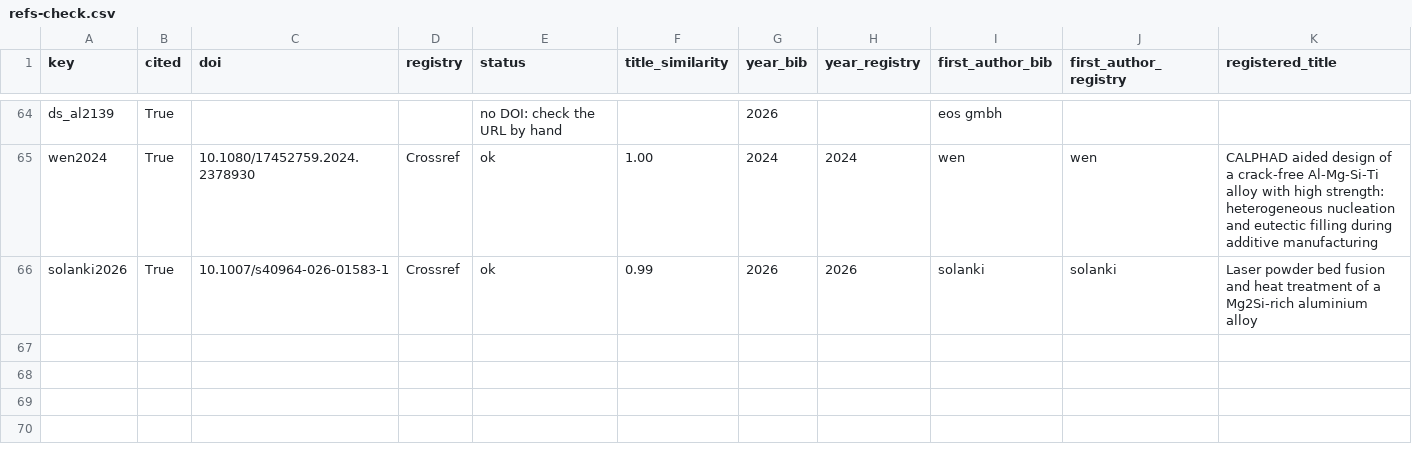
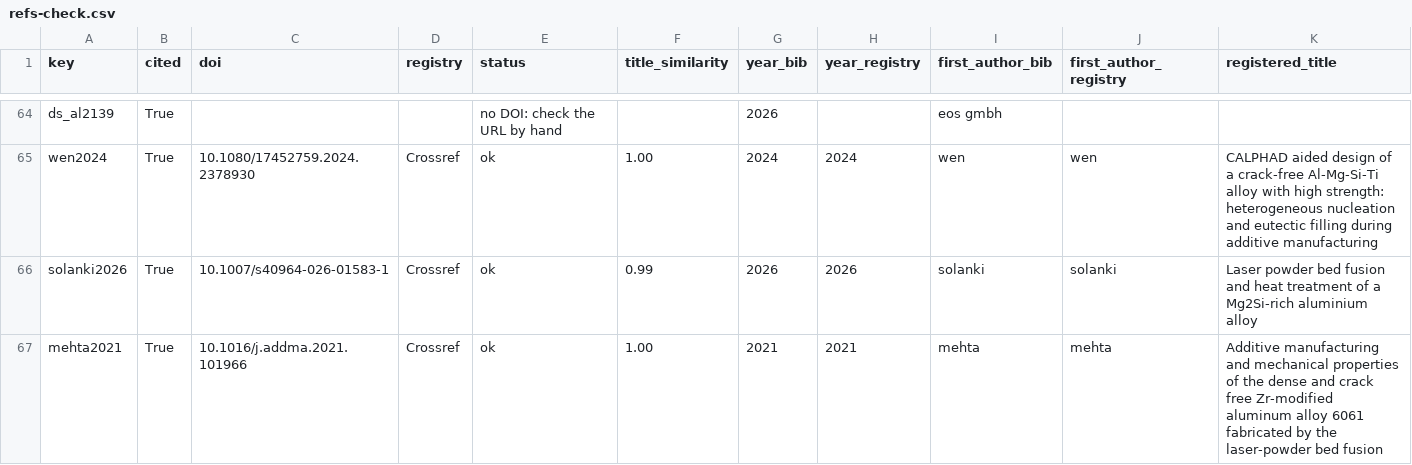
Before and after one commit to vertical-cloud-lab/digital-alloy-lab, a CSV file: al-campaign-paper/manuscript/refs-check.csv, drawn as a sheet; only a part is shown, gaps mark what is left out; rows hold the shown columns only; the diff names each change by its address in the sheet, - before the commit and + after, or states it on an @@ line.

```diff
--- a/al-campaign-paper/manuscript/refs-check.csv
+++ b/al-campaign-paper/manuscript/refs-check.csv
+row 67: mehta2021 | True | 10.1016/j.addma.2021.101966 | Crossref | ok | 1.00 | 2021 | 2021 | mehta | mehta | Additive manufacturing and mechanical properties of the dense and crack free Zr-modified aluminum alloy 6061 fabricated by the laser-powder bed fusion
```
Also changed, not shown: al-campaign-paper/figure-plan.csv, 16 other files.
